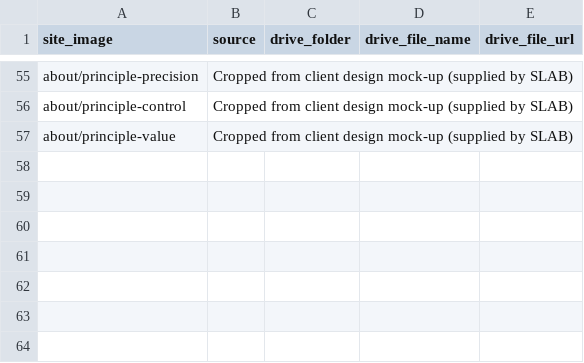
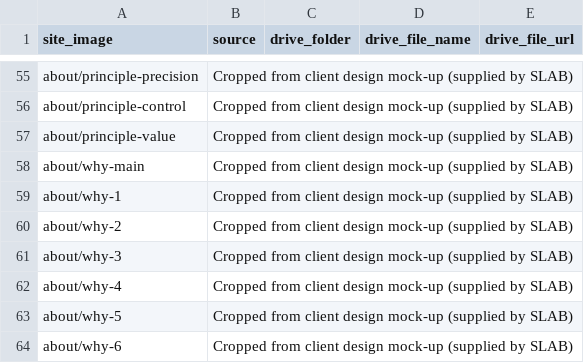
Before and after one commit to Hayat-oak/slab-contracting-website, a TSV file: references/image_sources.tsv, drawn as a sheet; only a part is shown, gaps mark what is left out.

```diff
--- a/references/image_sources.tsv
+++ b/references/image_sources.tsv
@@ -57 +57,8 @@ about/principle-control	Cropped from client design mock-up (supplied by SLAB)
 about/principle-value	Cropped from client design mock-up (supplied by SLAB)			
+about/why-main	Cropped from client design mock-up (supplied by SLAB)			
+about/why-1	Cropped from client design mock-up (supplied by SLAB)			
+about/why-2	Cropped from client design mock-up (supplied by SLAB)			
+about/why-3	Cropped from client design mock-up (supplied by SLAB)			
+about/why-4	Cropped from client design mock-up (supplied by SLAB)			
+about/why-5	Cropped from client design mock-up (supplied by SLAB)			
+about/why-6	Cropped from client design mock-up (supplied by SLAB)			
```
Also changed, not shown: 9 other files.
